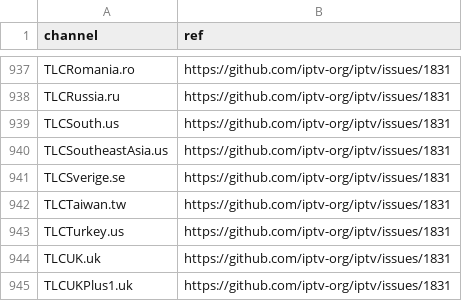
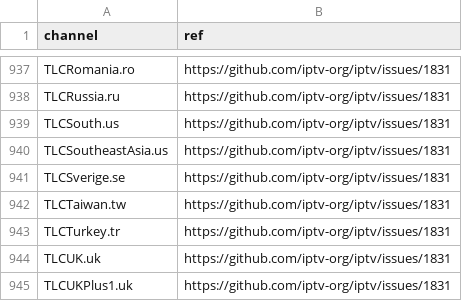
Before and after one commit to iptv-org/database, a CSV file: data/blocklist.csv, drawn as a sheet; only a part is shown, gaps mark what is left out; the diff covers the shown part only.

```diff
--- a/data/blocklist.csv
+++ b/data/blocklist.csv
@@ -942,3 +942,3 @@ TLCSverige.se,https://github.com/iptv-org/iptv/issues/1831
 TLCTaiwan.tw,https://github.com/iptv-org/iptv/issues/1831
-TLCTurkey.us,https://github.com/iptv-org/iptv/issues/1831
+TLCTurkey.tr,https://github.com/iptv-org/iptv/issues/1831
 TLCUK.uk,https://github.com/iptv-org/iptv/issues/1831
```
Also changed, not shown: 14 edited cells elsewhere in this file.
